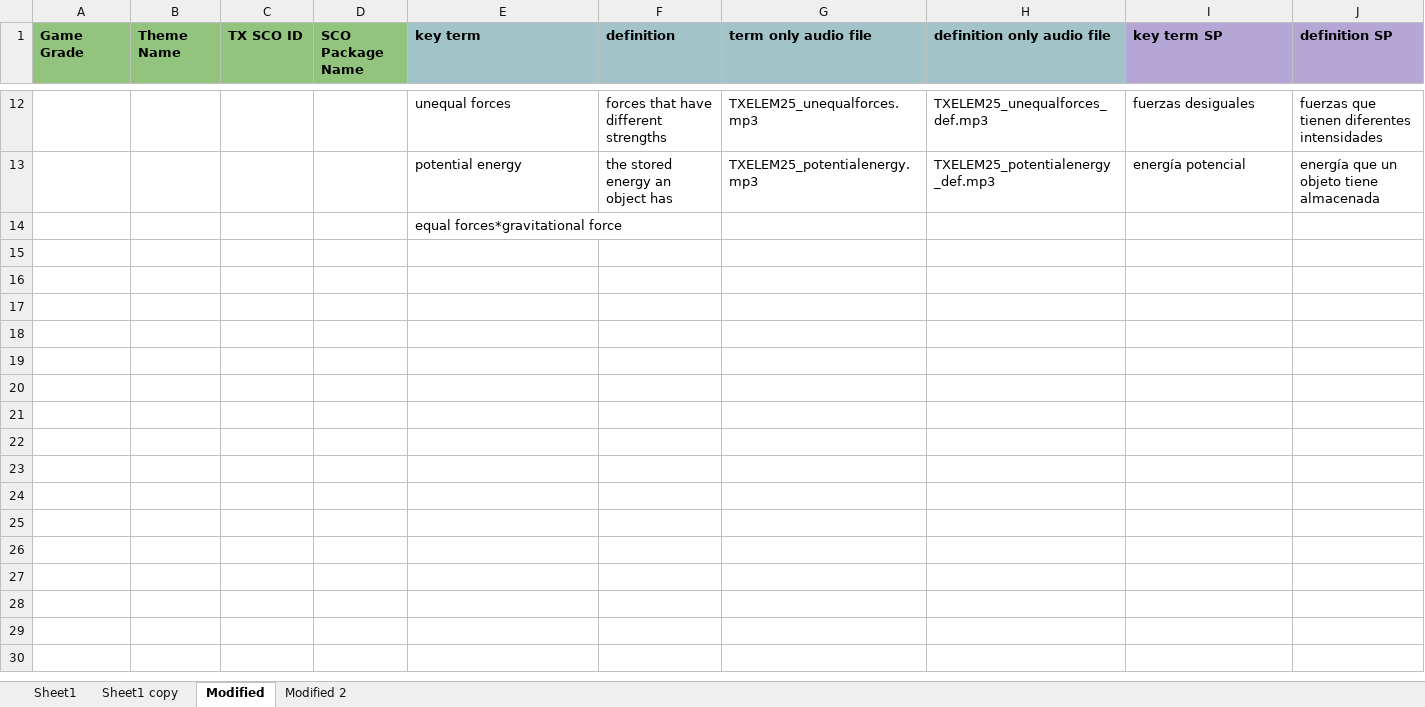
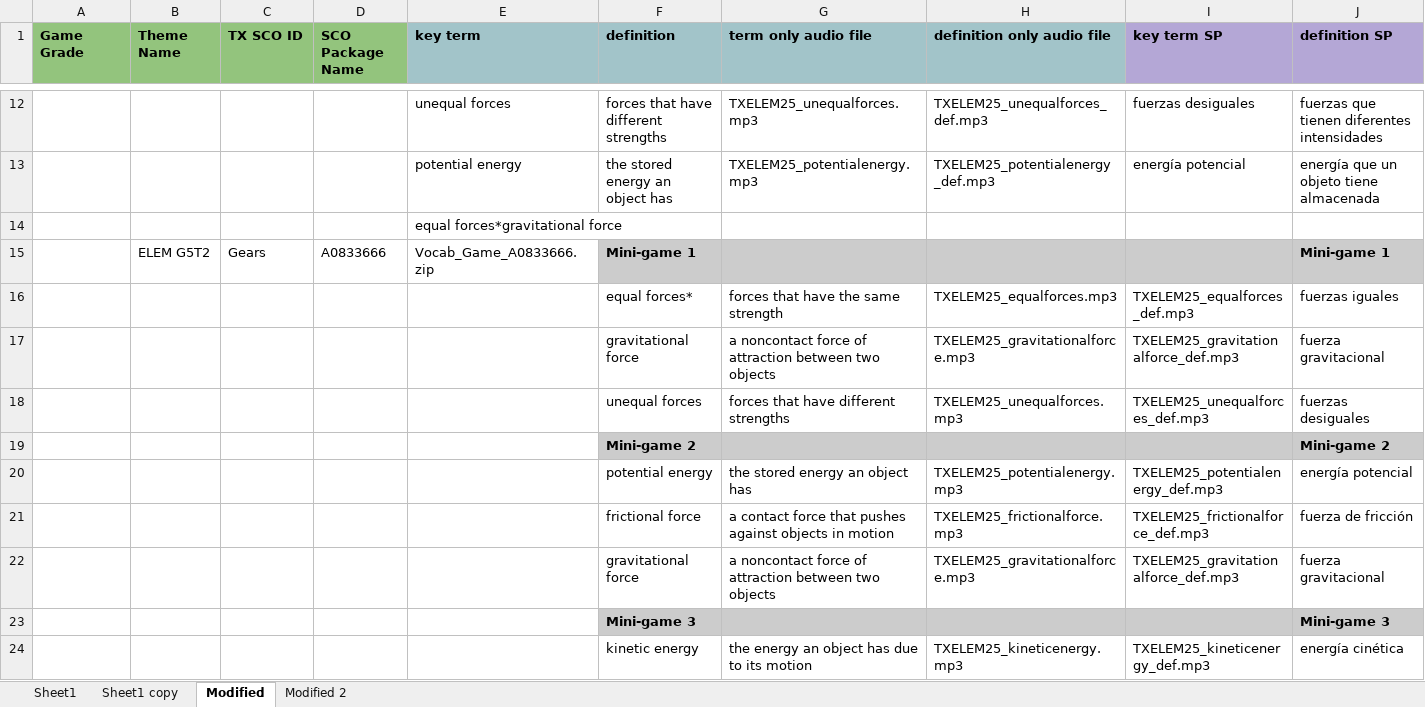
Before and after one commit to varunkumarchennamagic/web-and-electron-xlsx-final, an Excel workbook: Modified Manuscript Sample.xlsx, sheet Modified, drawn as a sheet; only a part is shown, gaps mark what is left out; values as stored, in another font and other column widths than the file's, no borders; rows hold the shown columns only; the diff covers the shown part only; the diff names each change by its address in the sheet, - before the commit and + after, or states it on an @@ line.

```diff
--- a/Modified Manuscript Sample.xlsx (sheet Modified)
+++ b/Modified Manuscript Sample.xlsx (sheet Modified)
+row 15:  | ELEM G5T2 | Gears | A0833666 | Vocab_Game_A0833666.zip | Mini-game 1 |  |  |  | Mini-game 1
+row 16:  |  |  |  |  | equal forces* | forces that have the same strength | TXELEM25_equalforces.mp3 | TXELEM25_equalforces_def.mp3 | fuerzas iguales
+row 17:  |  |  |  |  | gravitational force | a noncontact force of attraction between two objects | TXELEM25_gravitationalforce.mp3 | TXELEM25_gravitationalforce_def.mp3 | fuerza gravitacional
+row 18:  |  |  |  |  | unequal forces | forces that have different strengths | TXELEM25_unequalforces.mp3 | TXELEM25_unequalforces_def.mp3 | fuerzas desiguales
+row 19:  |  |  |  |  | Mini-game 2 |  |  |  | Mini-game 2
+row 20:  |  |  |  |  | potential energy | the stored energy an object has | TXELEM25_potentialenergy.mp3 | TXELEM25_potentialenergy_def.mp3 | energía potencial
+row 21:  |  |  |  |  | frictional force | a contact force that pushes against objects in motion | TXELEM25_frictionalforce.mp3 | TXELEM25_frictionalforce_def.mp3 | fuerza de fricción
+row 22:  |  |  |  |  | gravitational force | a noncontact force of attraction between two objects | TXELEM25_gravitationalforce.mp3 | TXELEM25_gravitationalforce_def.mp3 | fuerza gravitacional
+row 23:  |  |  |  |  | Mini-game 3 |  |  |  | Mini-game 3
+row 24:  |  |  |  |  | kinetic energy | the energy an object has due to its motion | TXELEM25_kineticenergy.mp3 | TXELEM25_kineticenergy_def.mp3 | energía cinética
```
Also changed, not shown: 269 added rows elsewhere in this sheet, 2 other files.
